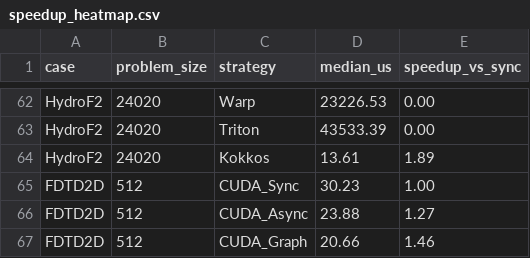
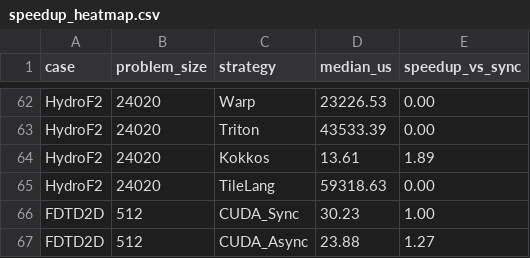
Before and after one commit to chhnb/spmd-dialect, a CSV file: benchmark/plots/speedup_heatmap.csv, drawn as a sheet; only a part is shown, gaps mark what is left out; the shorter side is filled out with more unchanged rows; the diff names each change by its address in the sheet, - before the commit and + after, or states it on an @@ line.

```diff
--- a/benchmark/plots/speedup_heatmap.csv
+++ b/benchmark/plots/speedup_heatmap.csv
+row 65: HydroF2 | 24020 | TileLang | 59318.63 | 0.00
```
Also changed, not shown: benchmark/matrix_results.csv, 10 other files.
